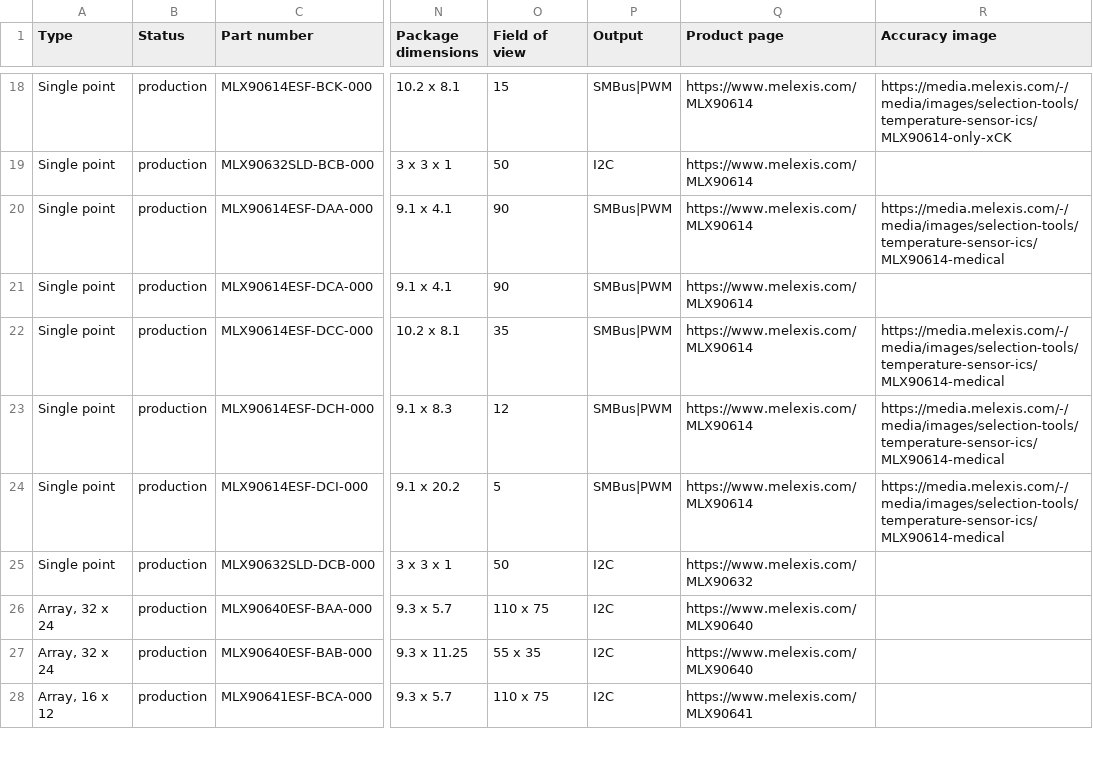
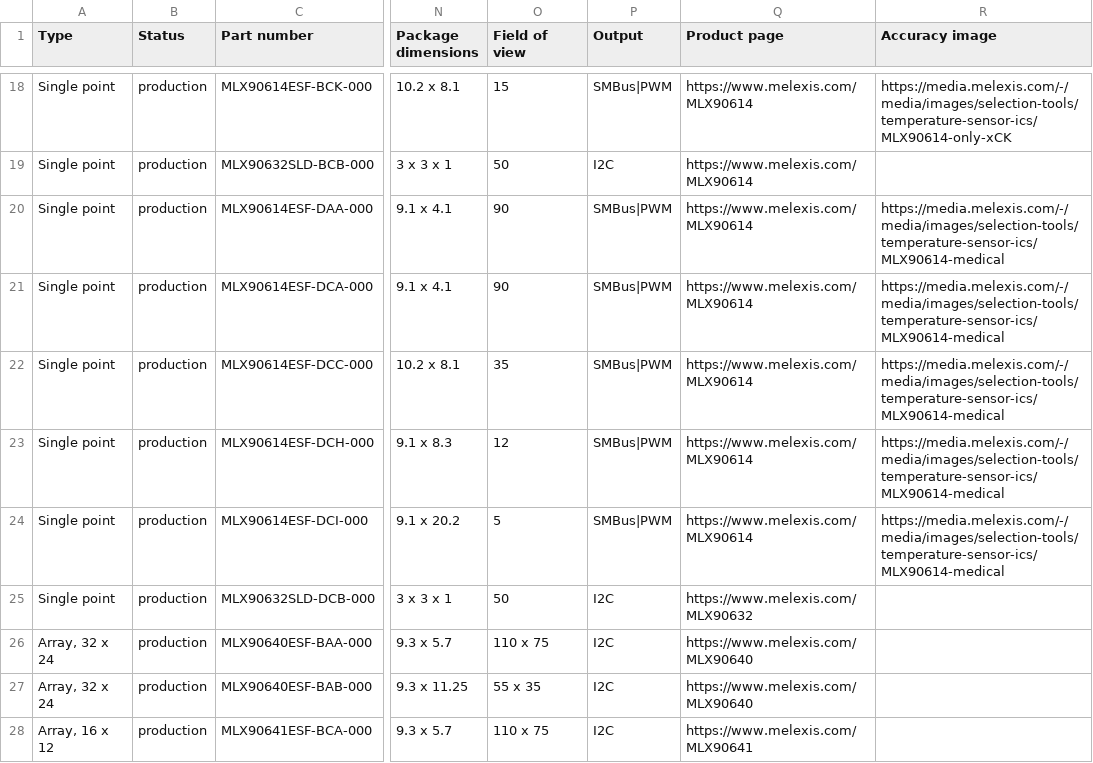
Before and after one commit to MelexisBC/Wizard--Temperature-Sensor-ICs-Data, a CSV file: Temperature-Sensor-ICs-Wizard-Data.csv, drawn as a sheet; only a part is shown, gaps mark what is left out; the diff names each change by its address in the sheet, - before the commit and + after, or states it on an @@ line.

Commit message:
Wizard - Temperature sensor ICs - Google sheet updated

```diff
--- a/Temperature-Sensor-ICs-Wizard-Data.csv
+++ b/Temperature-Sensor-ICs-Wizard-Data.csv
-R21 (Accuracy image): (empty)
+R21 (Accuracy image): https://media.melexis.com/-/media/images/selection-tools/temperature-sensor-ics/MLX90614-medical
```
